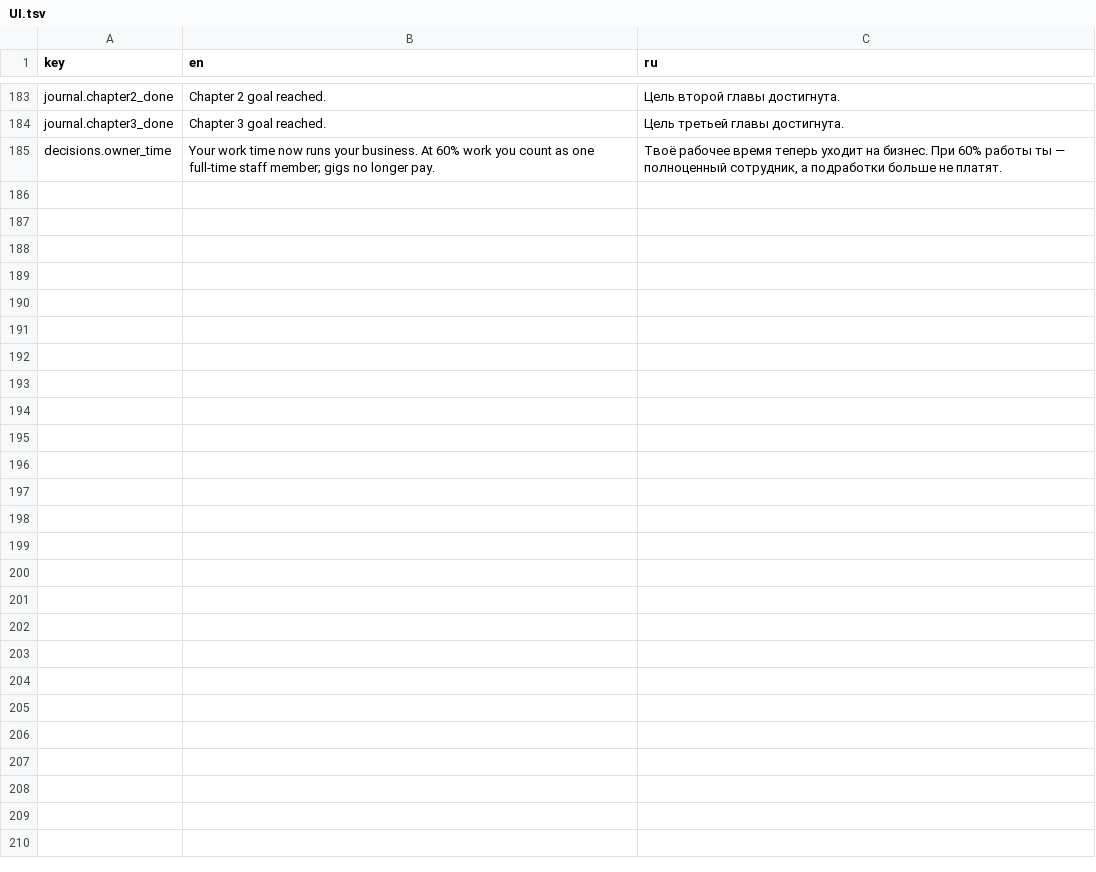
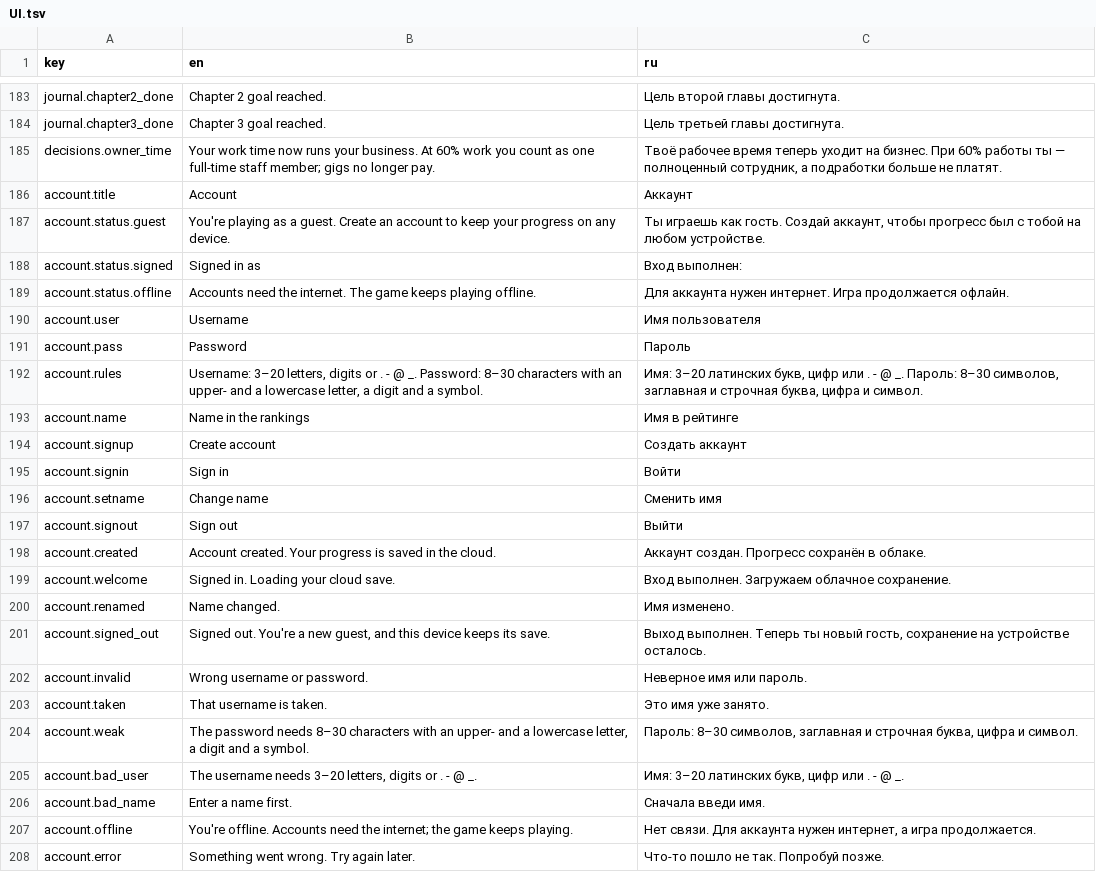
Before and after one commit to jamesmirusa/https-unpaid.ceo, a TSV file: game/Assets/UnpaidCeo/Localization/Source/UI.tsv, drawn as a sheet; only a part is shown, gaps mark what is left out.

```diff
--- a/game/Assets/UnpaidCeo/Localization/Source/UI.tsv
+++ b/game/Assets/UnpaidCeo/Localization/Source/UI.tsv
@@ -185 +185,24 @@ journal.chapter3_done	Chapter 3 goal reached.	Цель третьей главы
 decisions.owner_time	Your work time now runs your business. At 60% work you count as one full-time staff member; gigs no longer pay.	Твоё рабочее время теперь уходит на бизнес. При 60% работы ты — полноценный сотрудник, а подработки больше не платят.
+account.title	Account	Аккаунт
+account.status.guest	You're playing as a guest. Create an account to keep your progress on any device.	Ты играешь как гость. Создай аккаунт, чтобы прогресс был с тобой на любом устройстве.
+account.status.signed	Signed in as	Вход выполнен:
+account.status.offline	Accounts need the internet. The game keeps playing offline.	Для аккаунта нужен интернет. Игра продолжается офлайн.
+account.user	Username	Имя пользователя
+account.pass	Password	Пароль
+account.rules	Username: 3–20 letters, digits or . - @ _. Password: 8–30 characters with an upper- and a lowercase letter, a digit and a symbol.	Имя: 3–20 латинских букв, цифр или . - @ _. Пароль: 8–30 символов, заглавная и строчная буква, цифра и символ.
+account.name	Name in the rankings	Имя в рейтинге
+account.signup	Create account	Создать аккаунт
+account.signin	Sign in	Войти
+account.setname	Change name	Сменить имя
+account.signout	Sign out	Выйти
+account.created	Account created. Your progress is saved in the cloud.	Аккаунт создан. Прогресс сохранён в облаке.
+account.welcome	Signed in. Loading your cloud save.	Вход выполнен. Загружаем облачное сохранение.
+account.renamed	Name changed.	Имя изменено.
+account.signed_out	Signed out. You're a new guest, and this device keeps its save.	Выход выполнен. Теперь ты новый гость, сохранение на устройстве осталось.
+account.invalid	Wrong username or password.	Неверное имя или пароль.
+account.taken	That username is taken.	Это имя уже занято.
+account.weak	The password needs 8–30 characters with an upper- and a lowercase letter, a digit and a symbol.	Пароль: 8–30 символов, заглавная и строчная буква, цифра и символ.
+account.bad_user	The username needs 3–20 letters, digits or . - @ _.	Имя: 3–20 латинских букв, цифр или . - @ _.
+account.bad_name	Enter a name first.	Сначала введи имя.
+account.offline	You're offline. Accounts need the internet; the game keeps playing.	Нет связи. Для аккаунта нужен интернет, а игра продолжается.
+account.error	Something went wrong. Try again later.	Что-то пошло не так. Попробуй позже.
```
Also changed, not shown: 11 other files.
